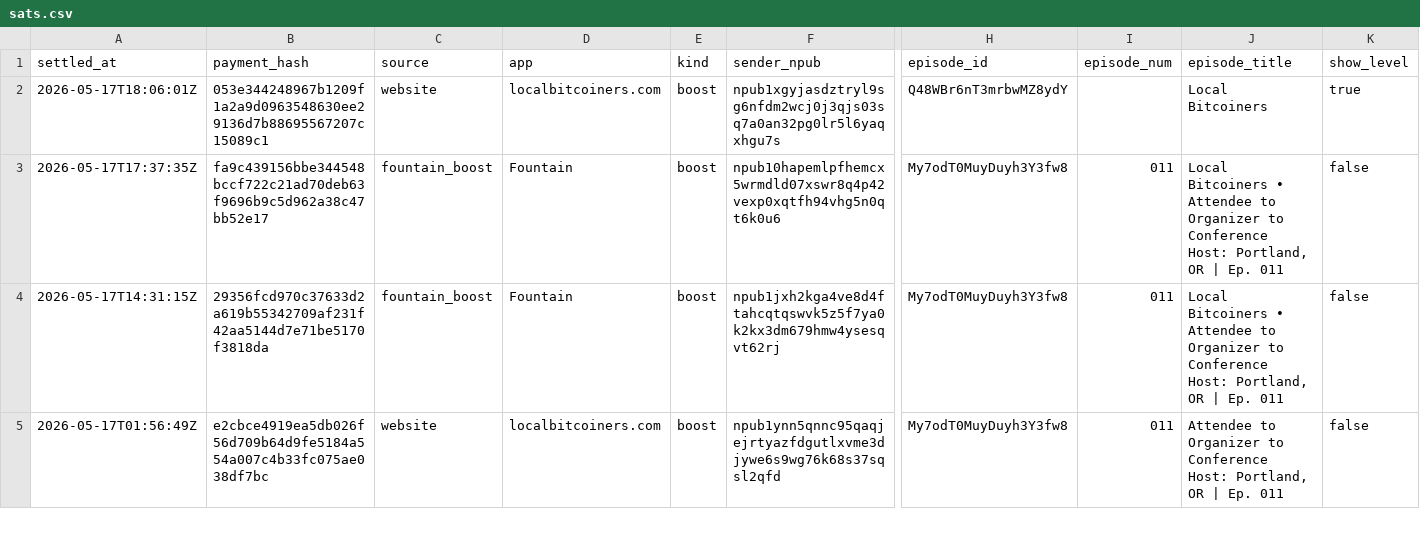
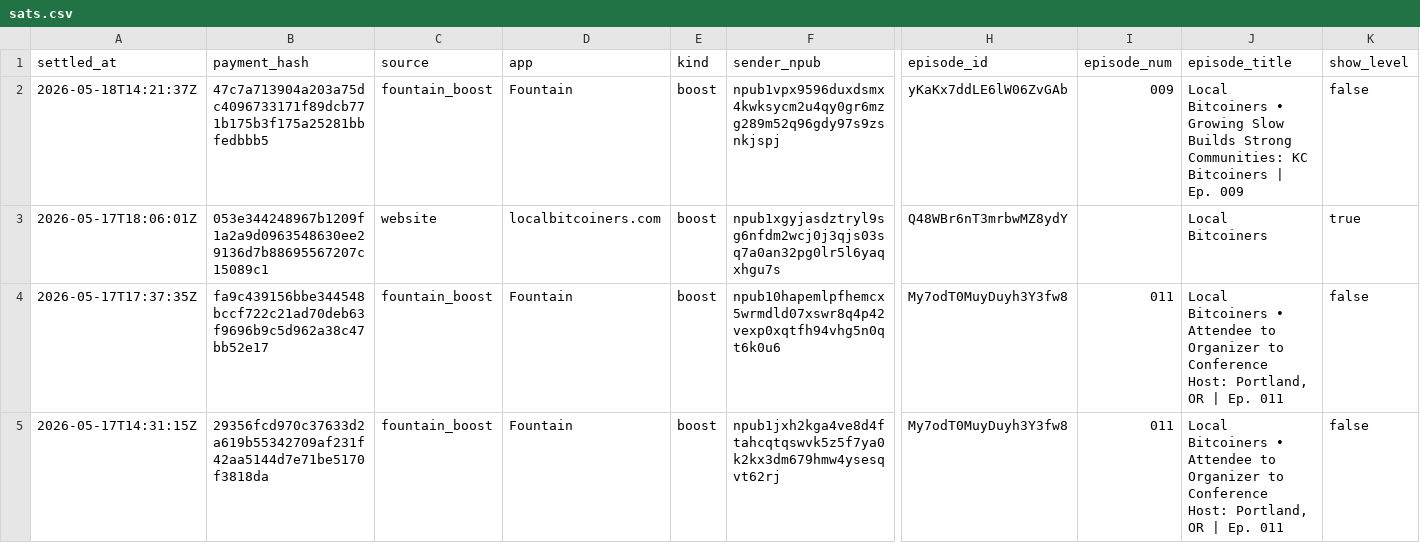
Before and after one commit to ChadFarrow/localbitcoiners, a CSV file: data/sats.csv, drawn as a sheet; only a part is shown, gaps mark what is left out; the shorter side is filled out with more unchanged rows; rows hold the shown columns only; the diff names each change by its address in the sheet, - before the commit and + after, or states it on an @@ line.

```diff
--- a/data/sats.csv
+++ b/data/sats.csv
+row 2: 2026-05-18T14:21:37Z | 47c7a713904a203a75dc4096733171f89dcb771b175b3f175a25281bbfedbbb5 | fountain_boost | Fountain | boost | npub1vpx9596duxdsmx4kwksycm2u4qy0gr6mzg289m52q96gdy97s9zsnkjspj | yKaKx7ddLE6lW06ZvGAb | 009 | Local Bitcoiners • Growing Slow Builds Strong Communities: KC Bitcoiners | Ep. 009 | false
```
Also changed, not shown: data/fountain-api.csv, 2 other files.
